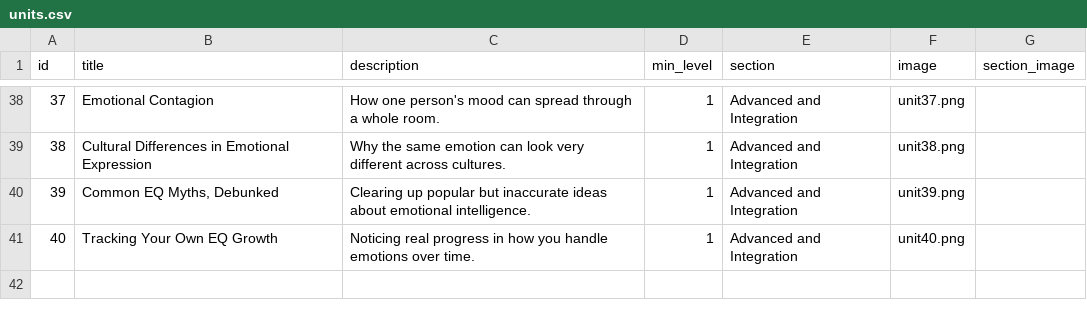
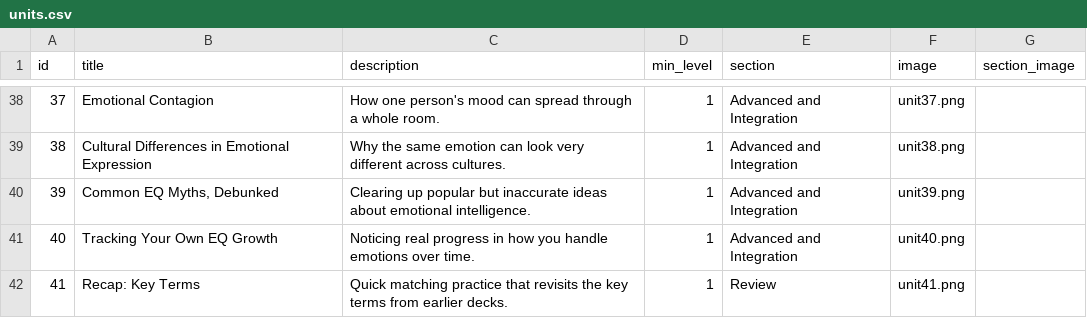
Before and after one commit to yaaddi-courses/emotional-intelligence, a CSV file: source/units.csv, drawn as a sheet; only a part is shown, gaps mark what is left out; the diff names each change by its address in the sheet, - before the commit and + after, or states it on an @@ line.

```diff
--- a/source/units.csv
+++ b/source/units.csv
+row 42: 41 | Recap: Key Terms | Quick matching practice that revisits the key terms from earlier decks. | 1 | Review | unit41.png
```
Also changed, not shown: source/cards.csv, source/glossary.csv, 3 other files.
